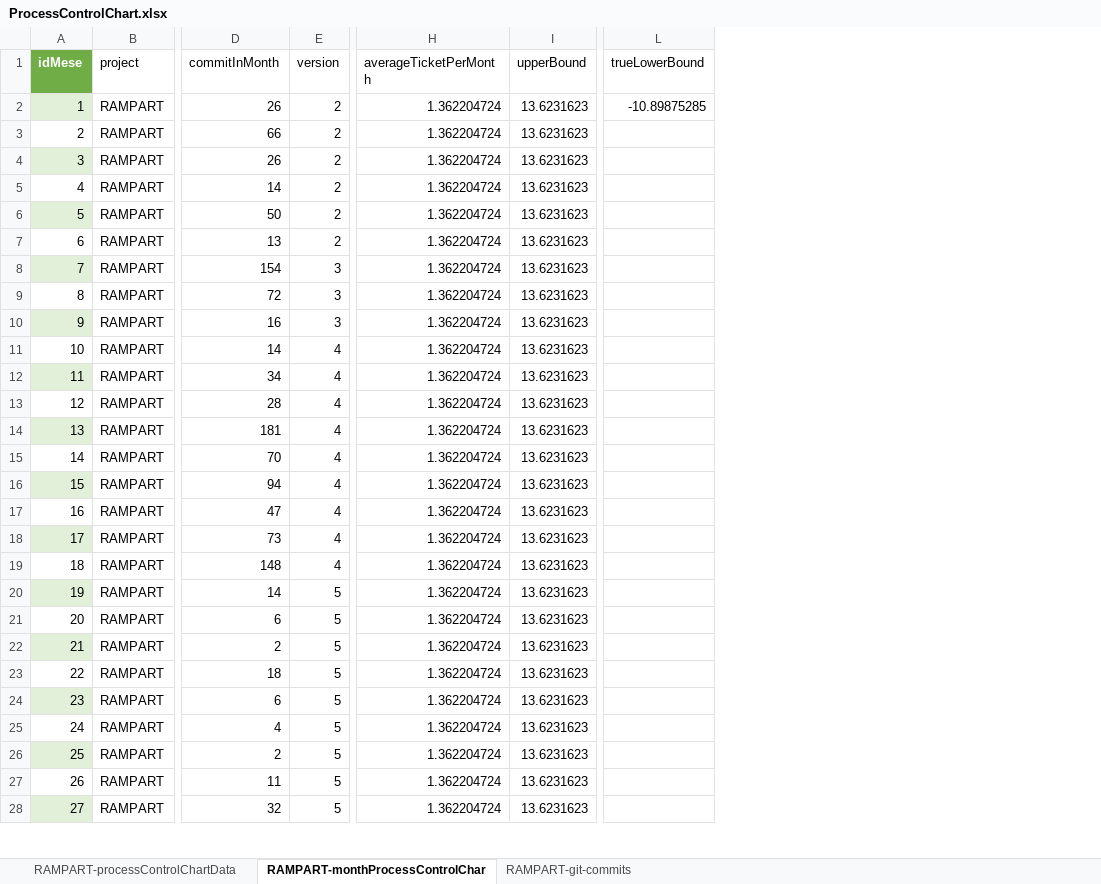
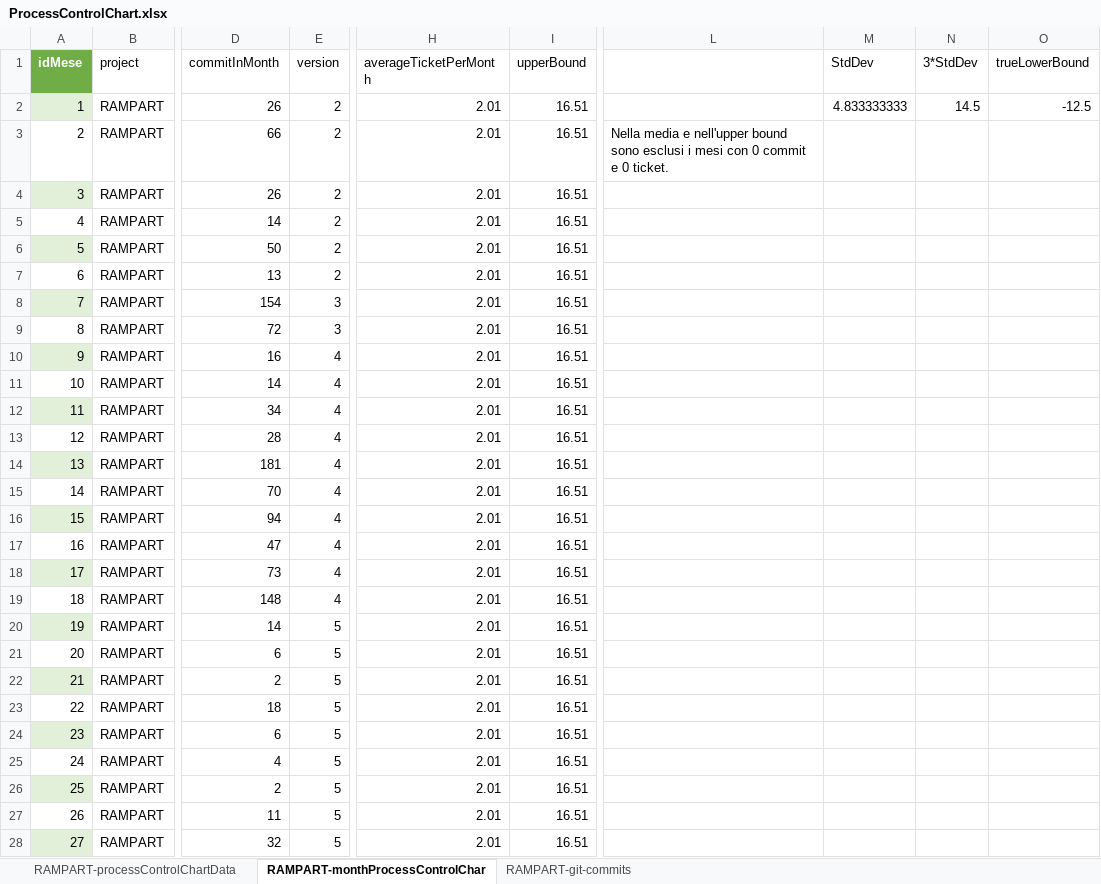
Before and after one commit to redjack96/RampartProcessControlChart, an Excel workbook: ProcessControlChart.xlsx, sheet RAMPART-monthProcessControlChar, drawn as a sheet; only a part is shown, gaps mark what is left out; values as stored, in another font and other column widths than the file's, no borders; charts and pictures and table styles not drawn; addresses are those after the commit; the diff covers the shown part only; the diff names each change by its address in the sheet, - before the commit and + after, or states it on an @@ line.

```diff
--- a/ProcessControlChart.xlsx (sheet RAMPART-monthProcessControlChar)
+++ b/ProcessControlChart.xlsx (sheet RAMPART-monthProcessControlChar)
+column L, row 3: Nella media e nell'upper bound sono esclusi i mesi con 0 commit e 0 ticket.
+column M (StdDev), row 2: 4.833333333
+column N (3*StdDev), row 2: 14.5
-H2:H28 (averageTicketPerMonth): 1.362204724
+H2:H28 (averageTicketPerMonth): 2.01
-I2:I28 (upperBound): 13.6231623
+I2:I28 (upperBound): 16.51
-O2 (trueLowerBound): -10.89875285
+O2 (trueLowerBound): -12.5
-E10 (version): 3
+E10 (version): 4
```
Also changed, not shown: 200 edited cells elsewhere in this sheet, sheet RAMPART-processControlChartData, charts or pictures, 3 other files.
